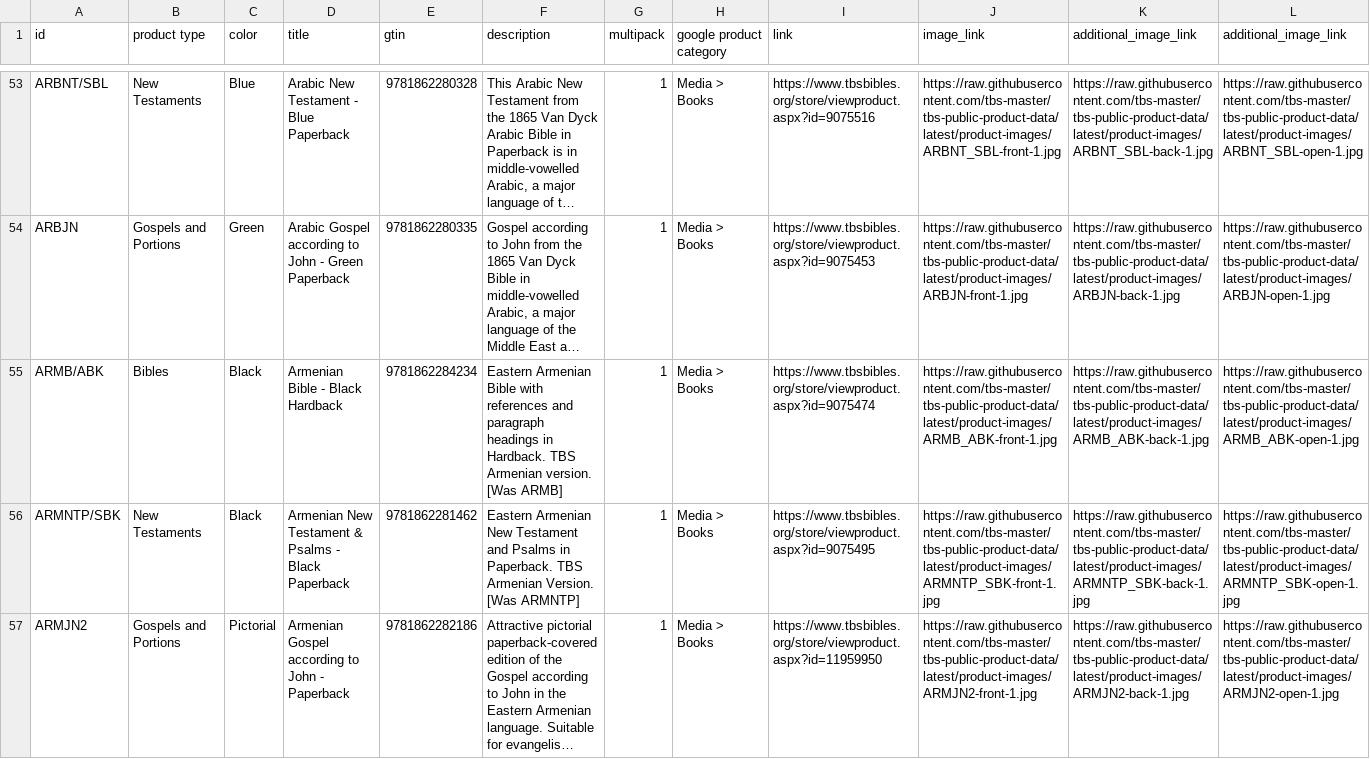
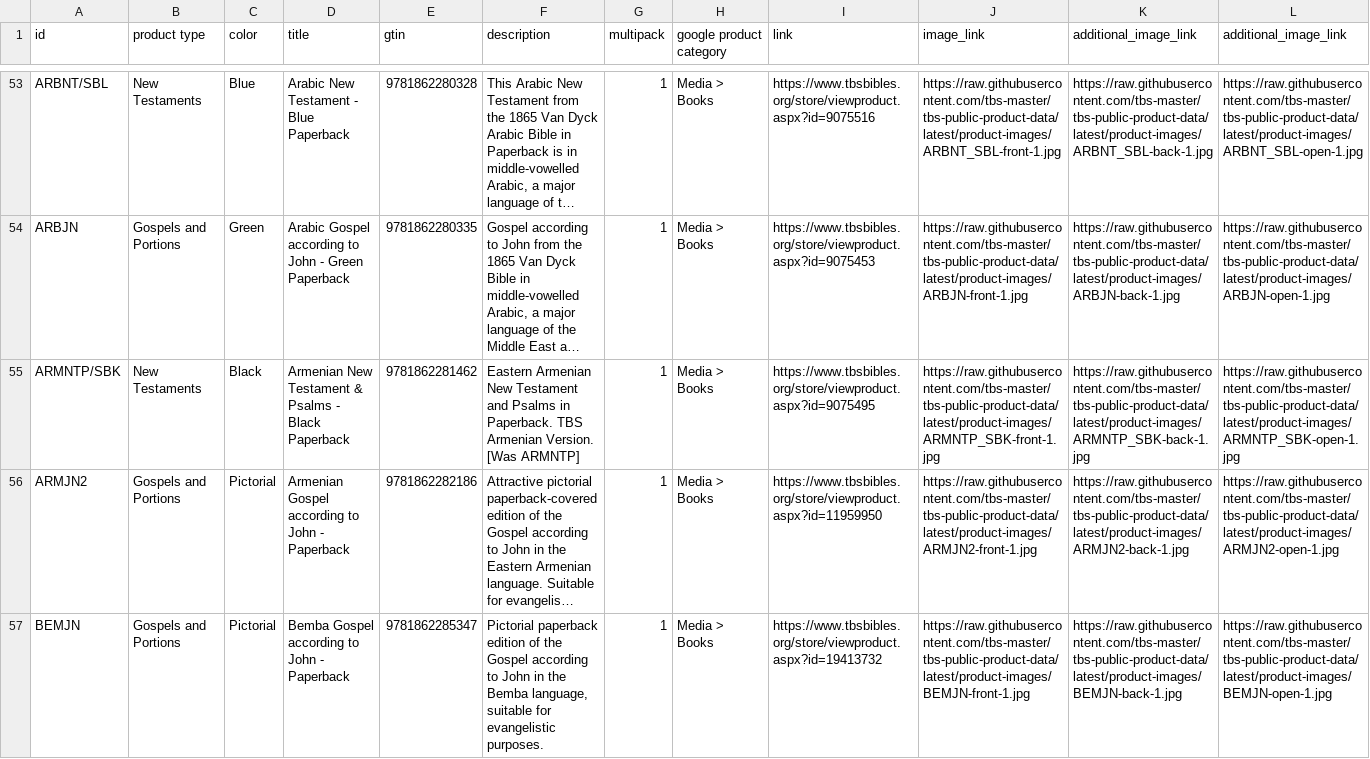
Before and after one commit to tbs-master/tbs-public-product-data, a TSV file: google-uk.tsv, drawn as a sheet; only a part is shown, gaps mark what is left out; the shorter side is filled out with more unchanged rows; long unchanged cells end in …; rows hold the shown columns only; the diff names each change by its address in the sheet, - before the commit and + after, or states it on an @@ line.

```diff
--- a/google-uk.tsv
+++ b/google-uk.tsv
-row 55: ARMB/ABK | Bibles | Black | Armenian Bible - Black Hardback | 9781862284234 | Eastern Armenian Bible with references and paragraph headings in Hardback. TBS Armenian version. [Was ARMB] | 1 | Media > Books | https://www.tbsbibles.org/store/viewproduct.aspx?id=9075474 | https://raw.githubusercontent.com/tbs-master/tbs-public-product-data/latest/product-images/ARMB_ABK-front-1.jpg | https://raw.githubusercontent.com/tbs-master/tbs-public-product-data/latest/product-images/ARMB_ABK-back-1.jpg | https://raw.githubusercontent.com/tbs-master/tbs-public-product-data/latest/product-images/ARMB_ABK-open-1.jpg
```
Also changed, not shown: 2 other files.
